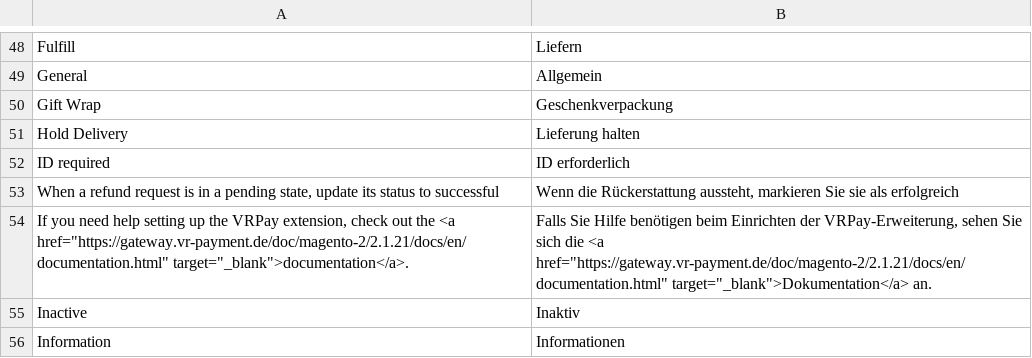
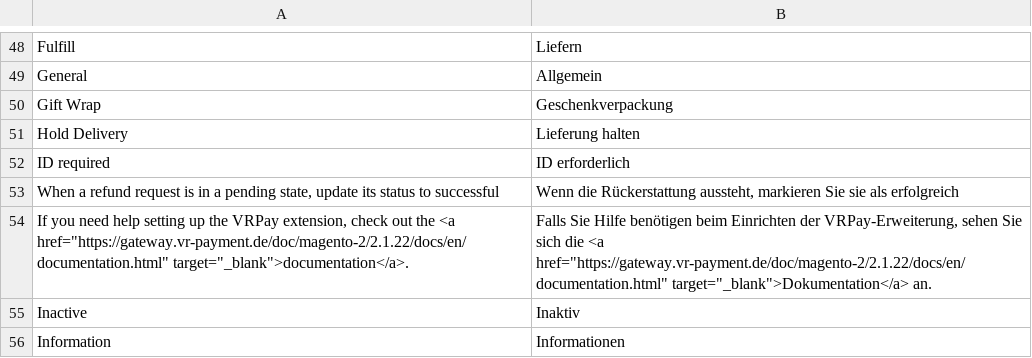
Before and after one commit to vr-payment/magento-2, a CSV file: i18n/de_CH.csv, drawn as a sheet; only a part is shown, gaps mark what is left out.

```diff
--- a/i18n/de_CH.csv
+++ b/i18n/de_CH.csv
@@ -53,3 +53,3 @@
 "When a refund request is in a pending state, update its status to successful", "Wenn die Rückerstattung aussteht, markieren Sie sie als erfolgreich"
-"If you need help setting up the VRPay extension, check out the <a href=""https://gateway.vr-payment.de/doc/magento-2/2.1.21/docs/en/documentation.html"" target=""_blank"">documentation</a>.","Falls Sie Hilfe benötigen beim Einrichten der VRPay-Erweiterung, sehen Sie sich die <a href=""https://gateway.vr-payment.de/doc/magento-2/2.1.21/docs/en/documentation.html"" target=""_blank"">Dokumentation</a> an."
+"If you need help setting up the VRPay extension, check out the <a href=""https://gateway.vr-payment.de/doc/magento-2/2.1.22/docs/en/documentation.html"" target=""_blank"">documentation</a>.","Falls Sie Hilfe benötigen beim Einrichten der VRPay-Erweiterung, sehen Sie sich die <a href=""https://gateway.vr-payment.de/doc/magento-2/2.1.22/docs/en/documentation.html"" target=""_blank"">Dokumentation</a> an."
 "Inactive","Inaktiv"
```
Also changed, not shown: i18n/de_DE.csv, i18n/en_US.csv, 11 other files.
